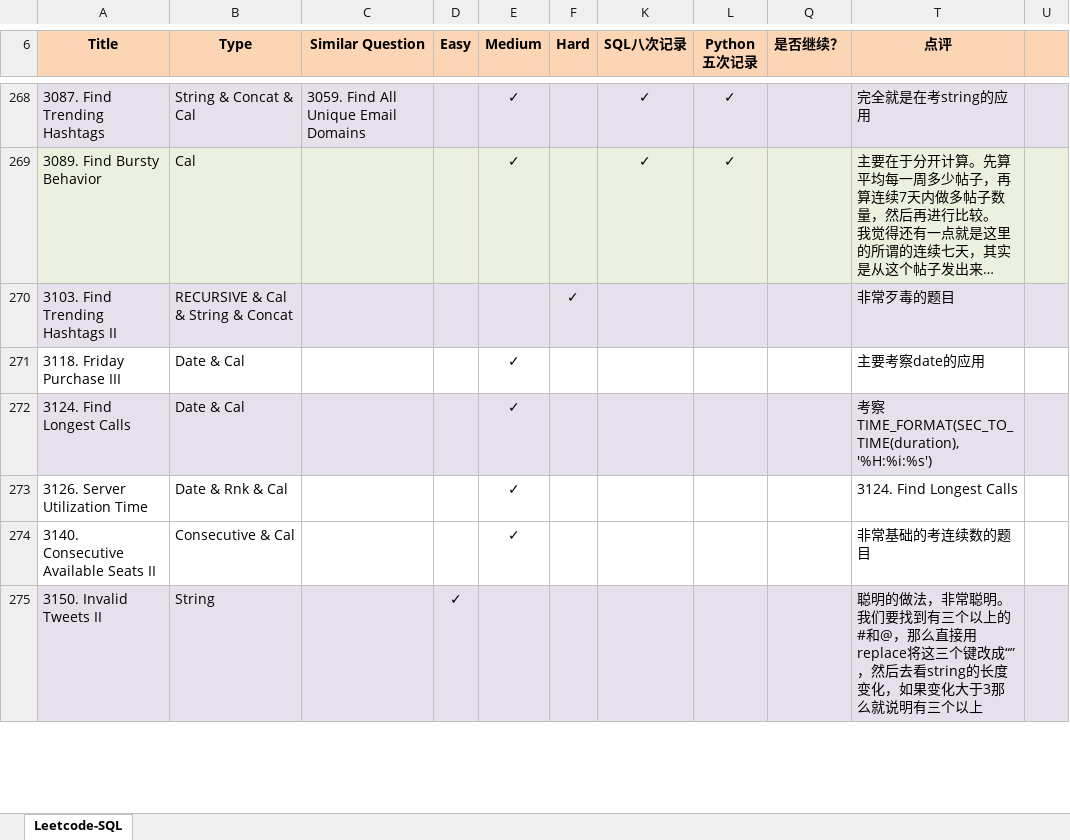
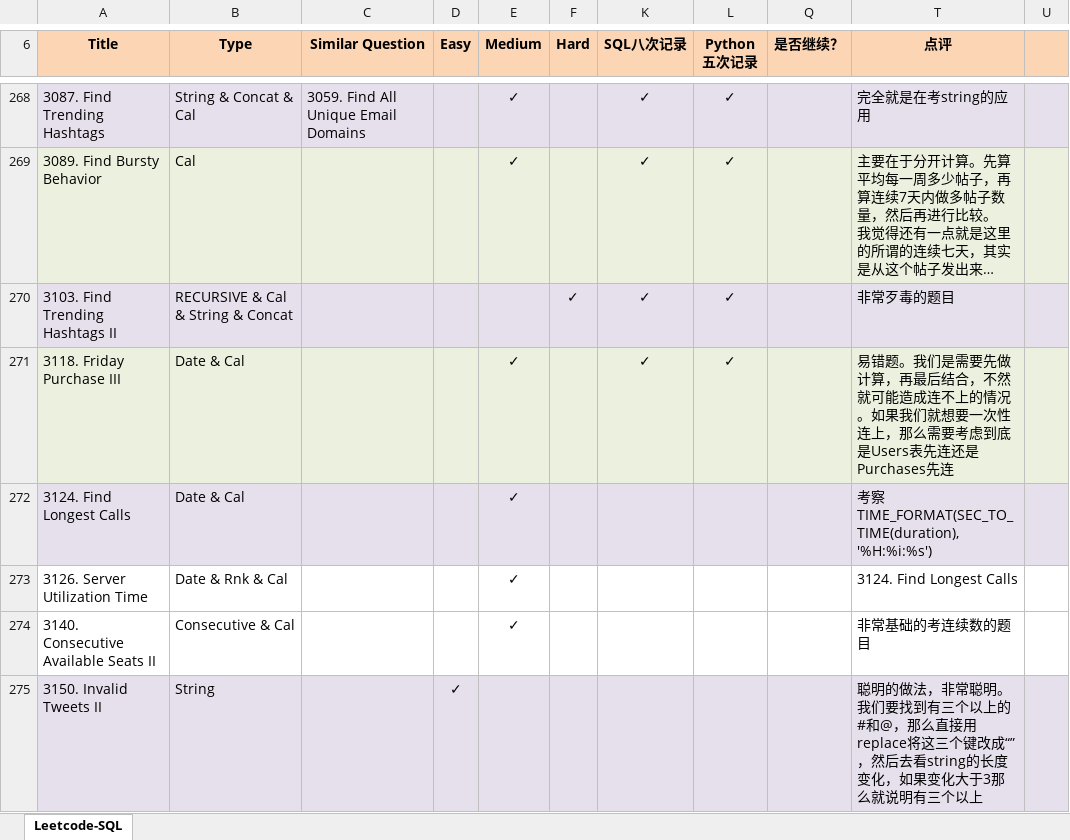
Before and after one commit to Jeanzw/LeetCode_Practice, an Excel workbook: SQL/leetcode - sql.xlsx, sheet Leetcode-SQL, drawn as a sheet; only a part is shown, gaps mark what is left out; long unchanged cells end in …; values as stored, in another font and other column widths than the file's, no borders; the diff names each change by its address in the sheet, - before the commit and + after, or states it on an @@ line.

```diff
--- a/SQL/leetcode - sql.xlsx (sheet Leetcode-SQL)
+++ b/SQL/leetcode - sql.xlsx (sheet Leetcode-SQL)
-K270:K271 (SQL八次记录): (empty)
+K270:K271 (SQL八次记录): ✓
-L270:L271 (Python 五次记录): (empty)
+L270:L271 (Python 五次记录): ✓
-A271:F271 fill: none
+A271:F271 fill: #EBF1DE
-K271:L271 fill: none
+K271:L271 fill: #EBF1DE
-Q271 fill: none
+Q271 fill: #EBF1DE
-T271 (点评): 主要考察date的应用
+T271 (点评): 易错题。我们是需要先做计算，再最后结合，不然就可能造成连不上的情况。如果我们就想要一次性连上，那么需要考虑到底是Users表先连还是Purchases先连
-T271:U271 fill: none
+T271:U271 fill: #EBF1DE
```
Also changed, not shown: 2 other files.
